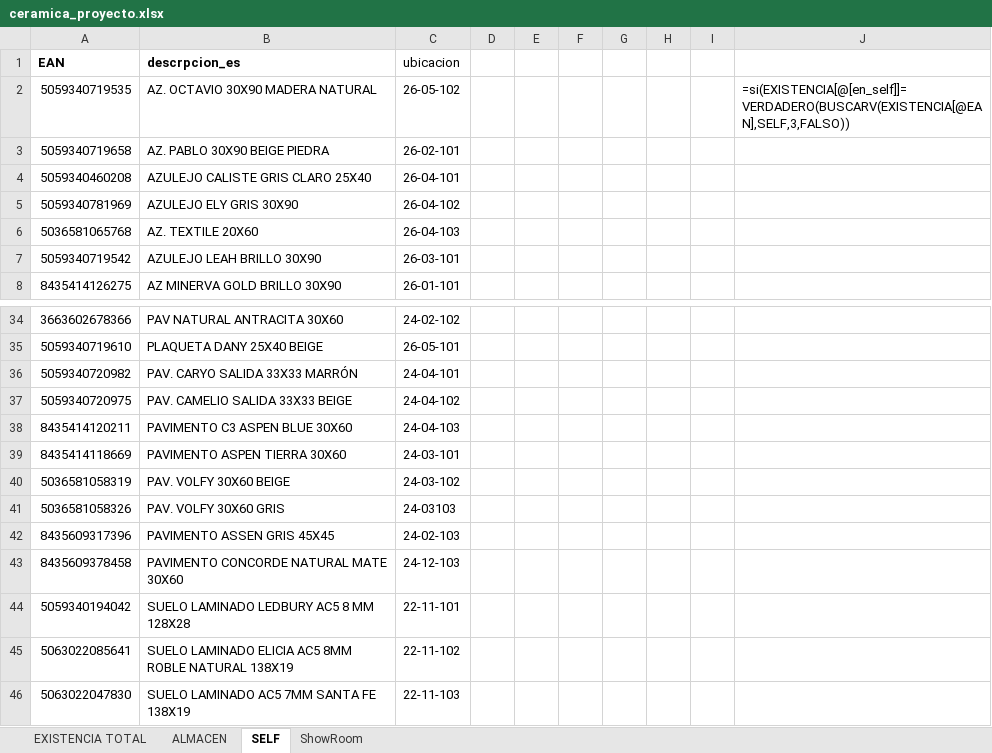
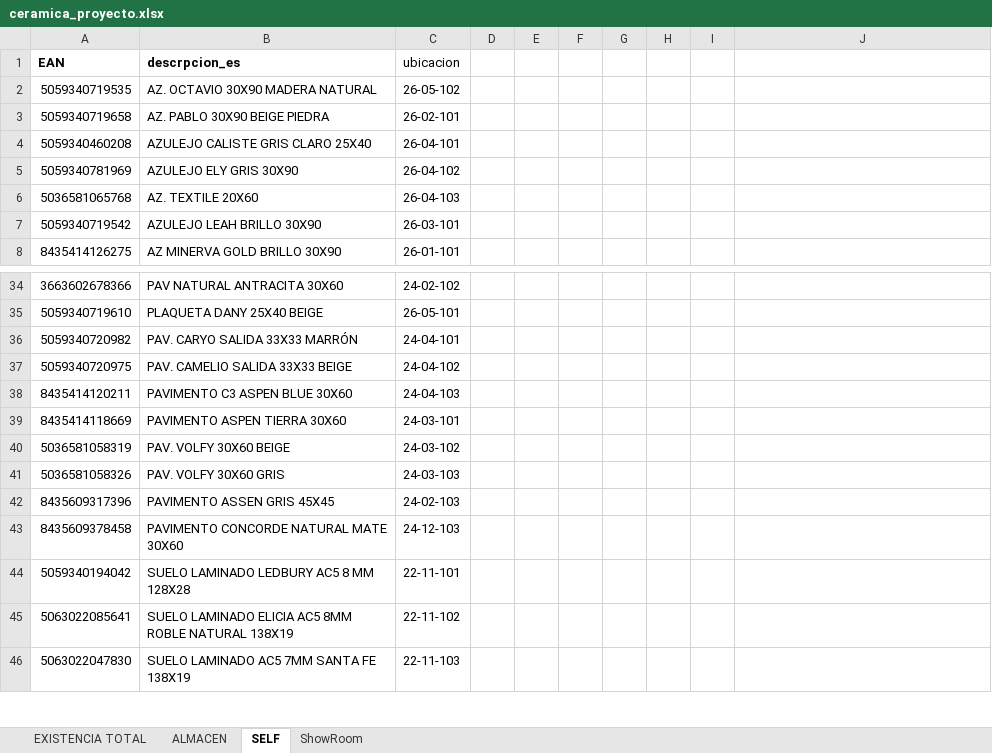
Before and after one commit to alexiscamero/buscador_ceramica, an Excel workbook: ceramica_proyecto.xlsx, sheet SELF, drawn as a sheet; only a part is shown, gaps mark what is left out; values as stored, in another font and other column widths than the file's, no borders; table styles not drawn; the diff covers the shown part only; the diff names each change by its address in the sheet, - before the commit and + after, or states it on an @@ line.

```diff
--- a/ceramica_proyecto.xlsx (sheet SELF)
+++ b/ceramica_proyecto.xlsx (sheet SELF)
-J2: =si(EXISTENCIA[@[en_self]]=VERDADERO(BUSCARV(EXISTENCIA[@EAN],SELF,3,FALSO))
+J2: (empty)
-C41 (ubicacion): 24-03103
+C41 (ubicacion): 24-03-103
```
Also changed, not shown: 59 added rows elsewhere in this sheet, sheet EXISTENCIA TOTAL, sheet ShowRoom, 1 other file.
